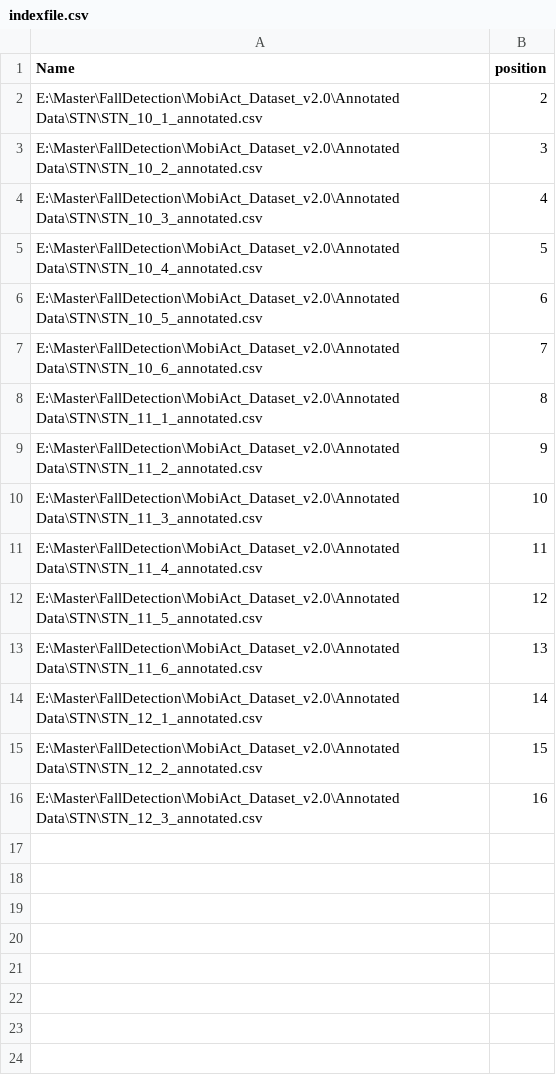
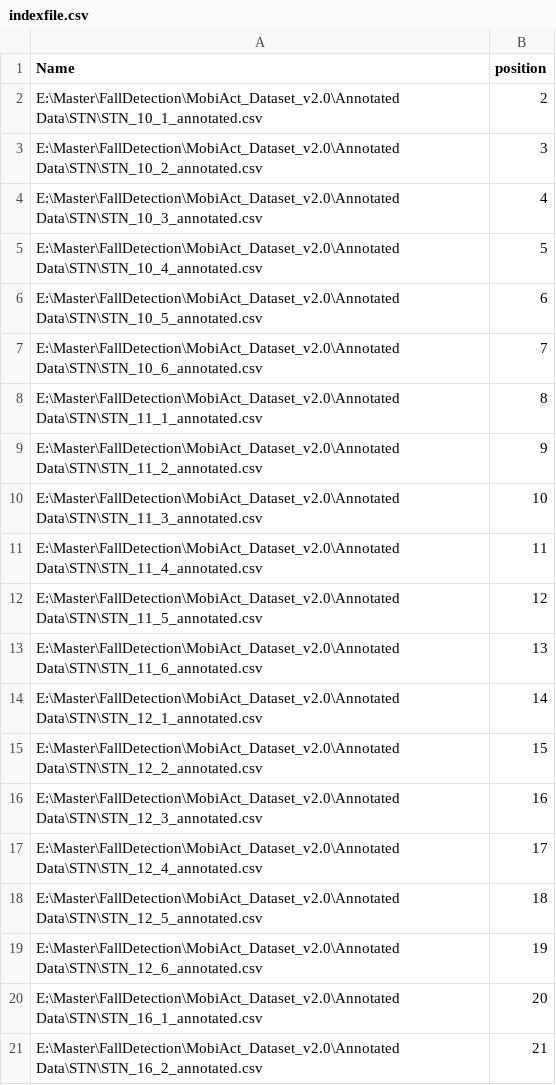
Before and after one commit to chizhanyuefeng/FD-CNN, a CSV file: data/STN/indexfile.csv, drawn as a sheet; the diff names each change by its address in the sheet, - before the commit and + after, or states it on an @@ line.

```diff
--- a/data/STN/indexfile.csv
+++ b/data/STN/indexfile.csv
+row 17: E:\Master\FallDetection\MobiAct_Dataset_v2.0\Annotated Data\STN\STN_12_4_annotated.csv | 17
+row 18: E:\Master\FallDetection\MobiAct_Dataset_v2.0\Annotated Data\STN\STN_12_5_annotated.csv | 18
+row 19: E:\Master\FallDetection\MobiAct_Dataset_v2.0\Annotated Data\STN\STN_12_6_annotated.csv | 19
+row 20: E:\Master\FallDetection\MobiAct_Dataset_v2.0\Annotated Data\STN\STN_16_1_annotated.csv | 20
+row 21: E:\Master\FallDetection\MobiAct_Dataset_v2.0\Annotated Data\STN\STN_16_2_annotated.csv | 21
```
Also changed, not shown: 1 other file.
